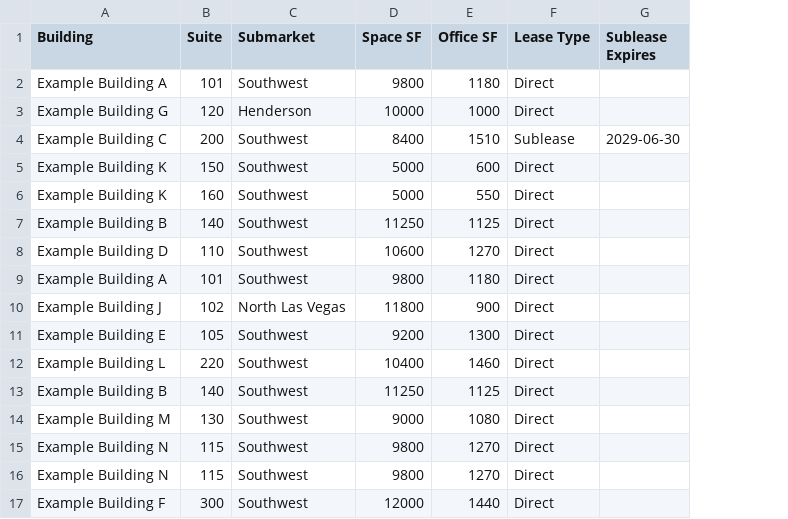
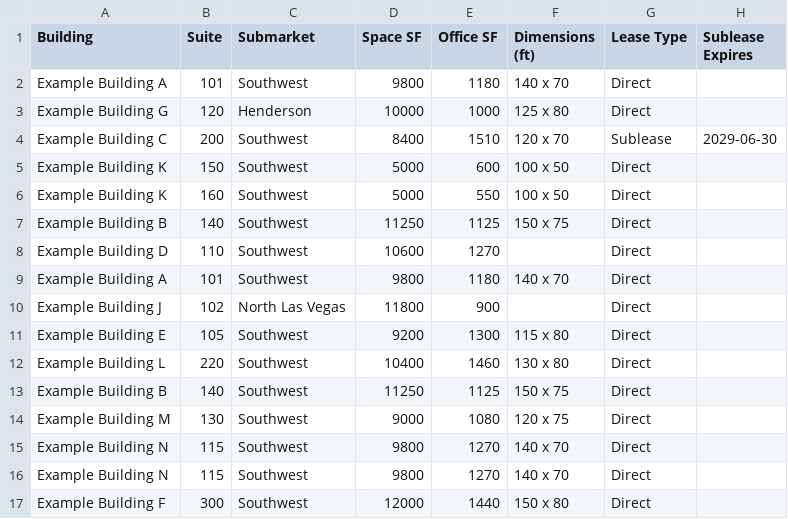
Before and after one commit to fred1433/property-survey-sample, a CSV file: site/sample-listings.csv, drawn as a sheet; only a part is shown; the diff names each change by its address in the sheet, - before the commit and + after, or states it on an @@ line.

```diff
--- a/site/sample-listings.csv
+++ b/site/sample-listings.csv
+column F (Dimensions (ft)), rows 2-17: 140 x 70 | 125 x 80 | 120 x 70 | 100 x 50 | 100 x 50 | 150 x 75 |  | 140 x 70 |  | 115 x 80 | 130 x 80 | 150 x 75 | 120 x 75 | 140 x 70 | 140 x 70 | 150 x 80
```
Also changed, not shown: 26 other files.
